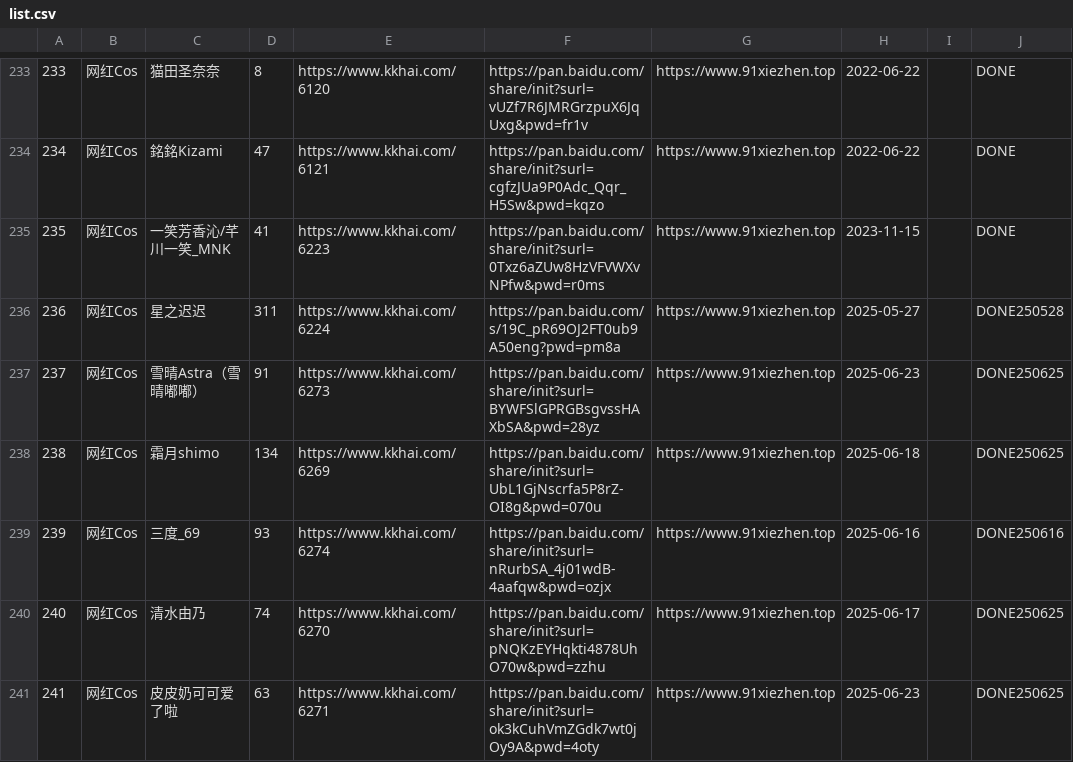
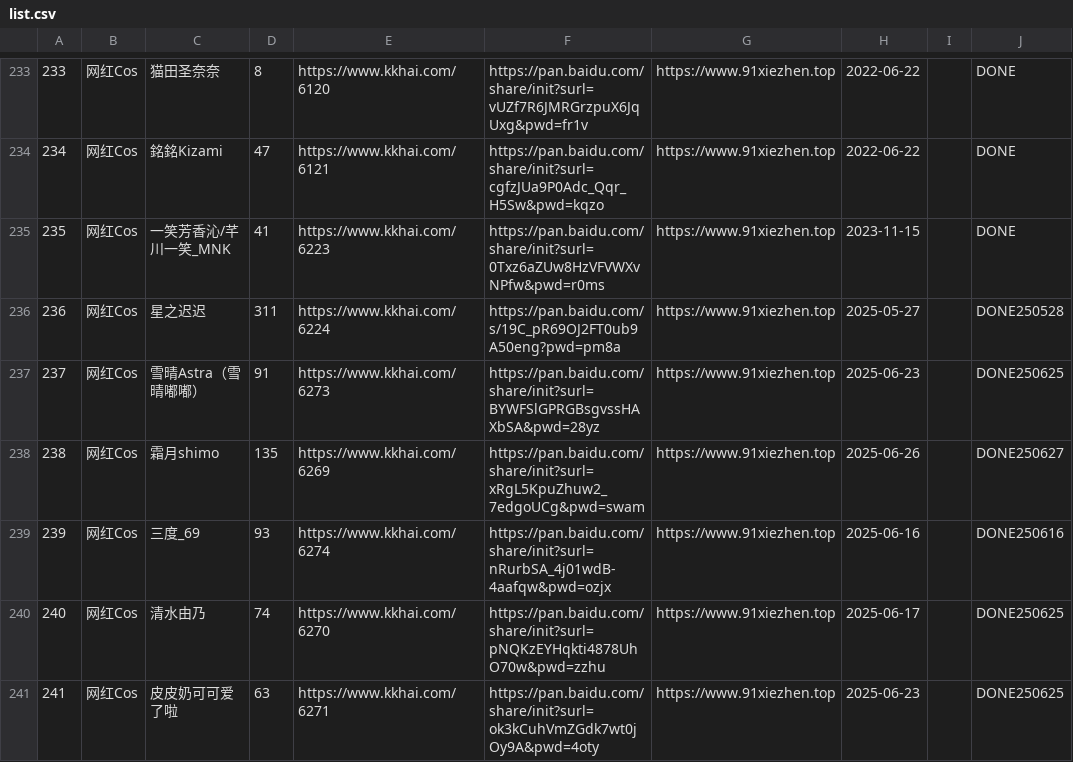
Before and after one commit to yxgi5/kkhai_links_git, a CSV file: list.csv, drawn as a sheet; only a part is shown, gaps mark what is left out; the diff covers the shown part only.

```diff
--- a/list.csv
+++ b/list.csv
@@ -237,3 +237,3 @@
 237|"网红Cos"|"雪晴Astra（雪晴嘟嘟）"|91|https://www.kkhai.com/6273|https://pan.baidu.com/share/init?surl=BYWFSlGPRGBsgvssHAXbSA&pwd=28yz|https://www.91xiezhen.top|2025-06-23|""|DONE250625
-238|"网红Cos"|"霜月shimo"|134|https://www.kkhai.com/6269|https://pan.baidu.com/share/init?surl=UbL1GjNscrfa5P8rZ-OI8g&pwd=070u|https://www.91xiezhen.top|2025-06-18|""|DONE250625
+238|"网红Cos"|"霜月shimo"|135|https://www.kkhai.com/6269|https://pan.baidu.com/share/init?surl=xRgL5KpuZhuw2_7edgoUCg&pwd=swam|https://www.91xiezhen.top|2025-06-26|""|DONE250627
 239|"网红Cos"|"三度_69"|93|https://www.kkhai.com/6274|https://pan.baidu.com/share/init?surl=nRurbSA_4j01wdB-4aafqw&pwd=ozjx|https://www.91xiezhen.top|2025-06-16|""|DONE250616
```
Also changed, not shown: 94 edited cells elsewhere in this file, 1 other file.
